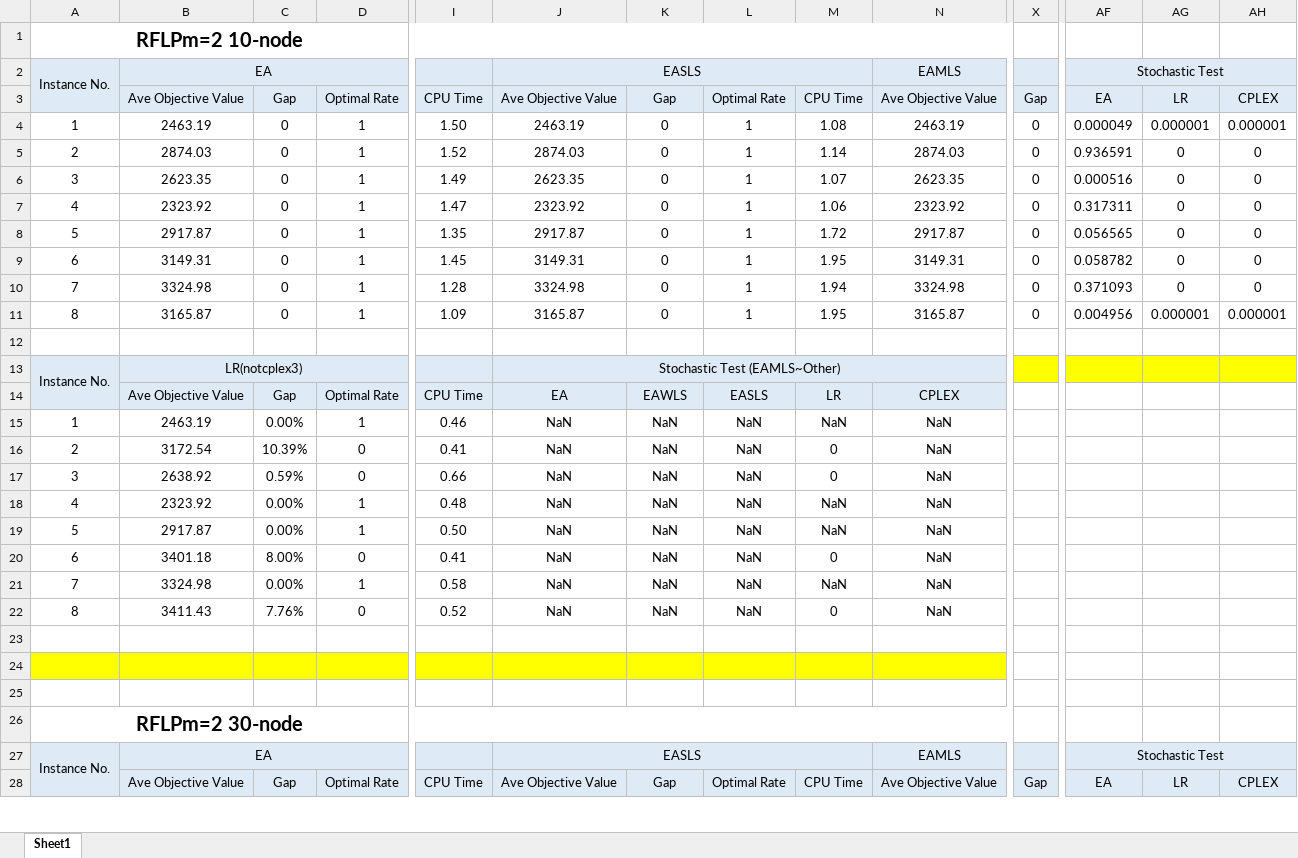
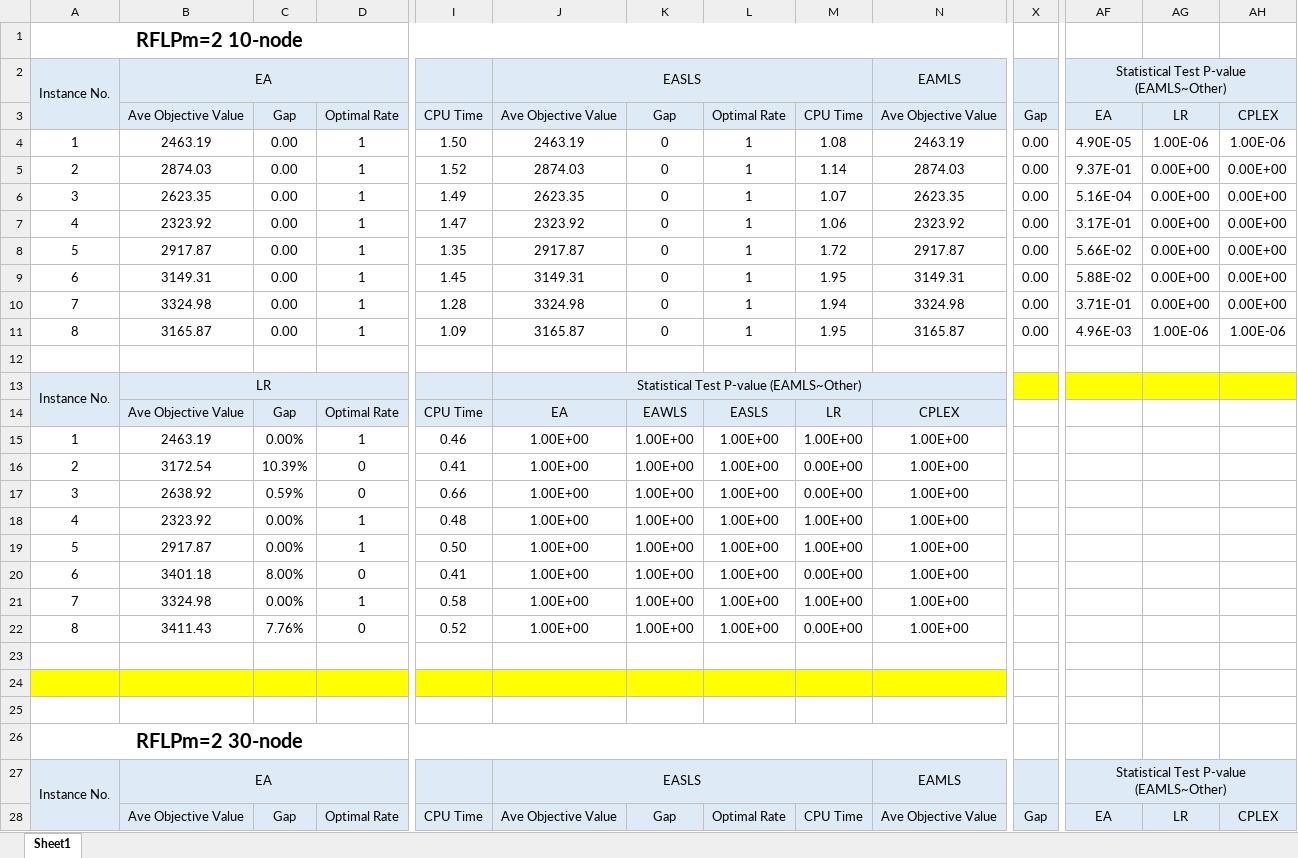
Before and after one commit to xhuang-1121/Reliable-FLP, an Excel workbook: result/RFLP实验数据整理.xlsx, sheet Sheet1, drawn as a sheet; only a part is shown, gaps mark what is left out; values as stored, in another font and other column widths than the file's, no borders; the diff covers the shown part only; the diff names each change by its address in the sheet, - before the commit and + after, or states it on an @@ line.

```diff
--- a/result/RFLP实验数据整理.xlsx (sheet Sheet1)
+++ b/result/RFLP实验数据整理.xlsx (sheet Sheet1)
-AF2: Stochastic Test
+AF2: Statistical Test P-value (EAMLS~Other)
-C4:C11: 0
+C4:C11: 0.00
-X4:X11: 0
+X4:X11: 0.00
-AF4: 0.000049
+AF4: 4.90E-05
-AG4: 0.000001
+AG4: 1.00E-06
-AH4: 0.000001
+AH4: 1.00E-06
-AF5: 0.936591
+AF5: 9.37E-01
-AG5:AG10: 0
+AG5:AG10: 0.00E+00
-AH5:AH10: 0
+AH5:AH10: 0.00E+00
-AF6: 0.000516
+AF6: 5.16E-04
-AF7: 0.317311
+AF7: 3.17E-01
-AF8: 0.056565
+AF8: 5.66E-02
-AF9: 0.058782
+AF9: 5.88E-02
-AF10: 0.371093
+AF10: 3.71E-01
-AF11: 0.004956
+AF11: 4.96E-03
-AG11: 0.000001
+AG11: 1.00E-06
-AH11: 0.000001
+AH11: 1.00E-06
-B13: LR(notcplex3)
+B13: LR
-J13: Stochastic Test (EAMLS~Other)
+J13: Statistical Test P-value (EAMLS~Other)
-J15:J22: NaN
+J15:J22: 1.00E+00
-K15:K22: NaN
+K15:K22: 1.00E+00
-L15:L22: NaN
+L15:L22: 1.00E+00
-M15: NaN
+M15: 1.00E+00
-N15:N22: NaN
+N15:N22: 1.00E+00
-M16:M17: 0
+M16:M17: 0.00E+00
-M18:M19: NaN
+M18:M19: 1.00E+00
-M20: 0
+M20: 0.00E+00
-M21: NaN
+M21: 1.00E+00
-M22: 0
+M22: 0.00E+00
-AF27: Stochastic Test
+AF27: Statistical Test P-value (EAMLS~Other)
```
Also changed, not shown: 242 edited cells and cell formats elsewhere in this sheet, 16 other files.
